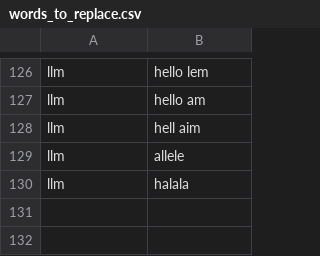
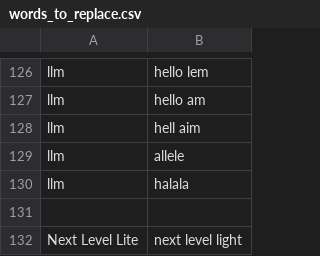
Before and after one commit to chromalchemy/talon-community, a CSV file: settings/words_to_replace.csv, drawn as a sheet; only a part is shown, gaps mark what is left out.

```diff
--- a/settings/words_to_replace.csv
+++ b/settings/words_to_replace.csv
@@ -130 +130,3 @@ llm, allele
 llm, halala
+
+Next Level Lite, next level light
```
Also changed, not shown: 1 other file.
